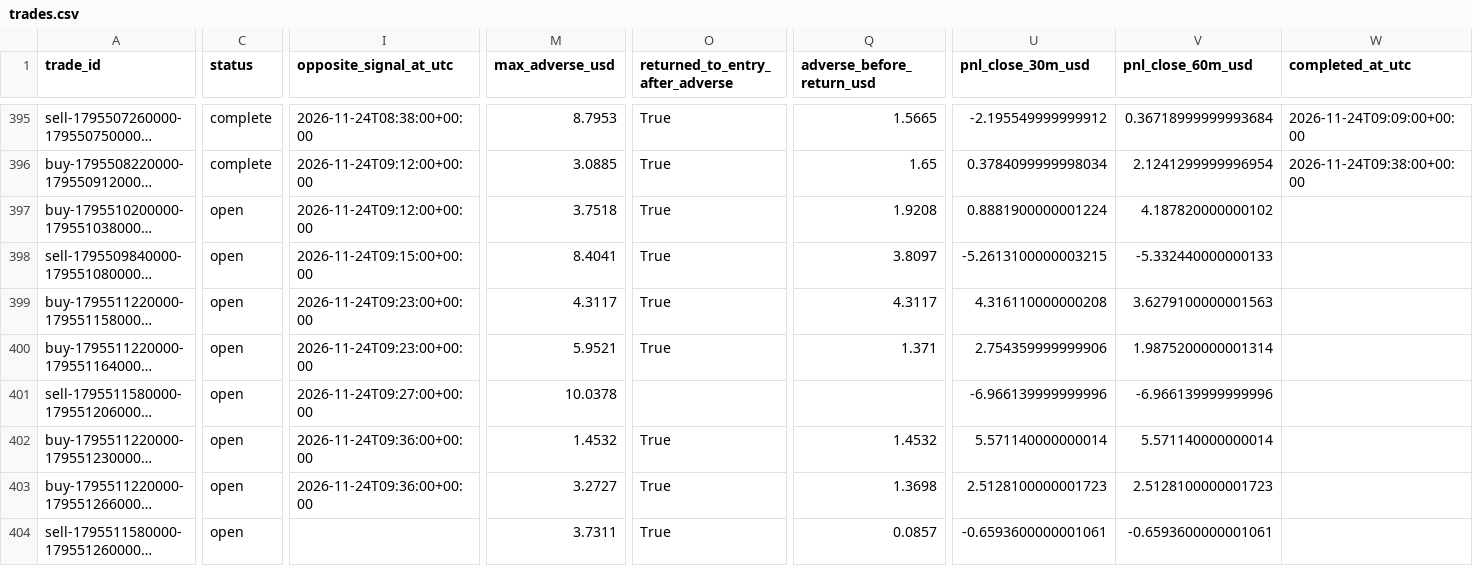
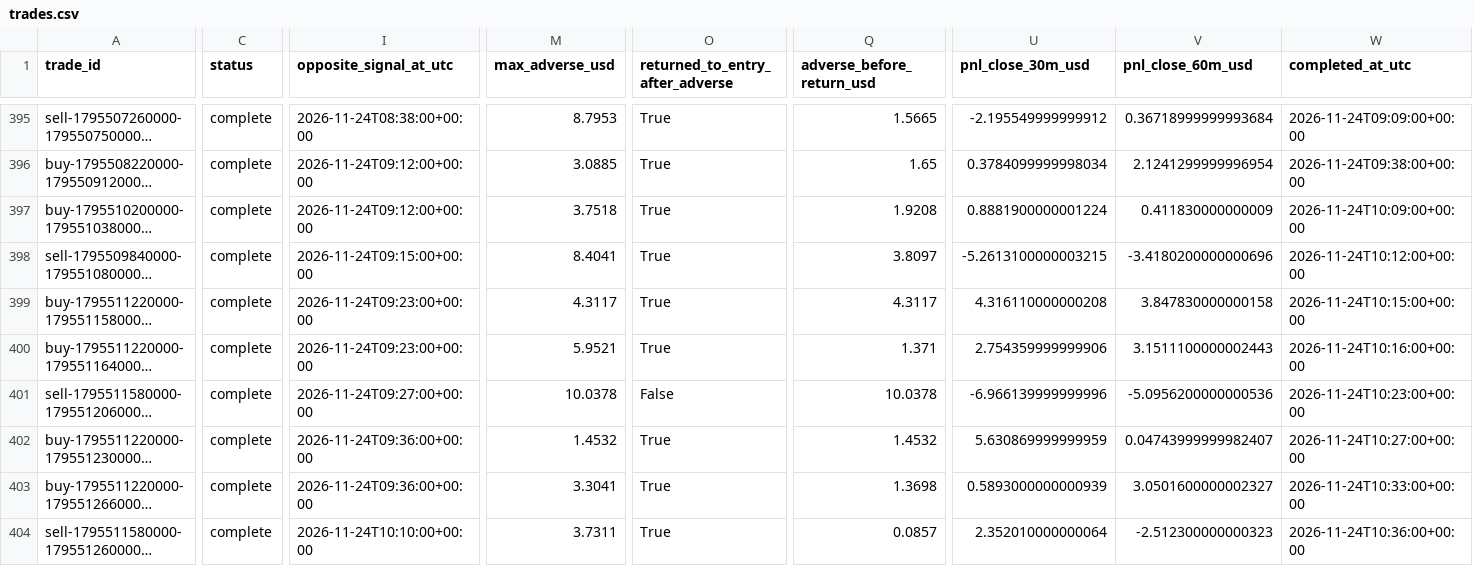
Before and after one commit to salehrbo1-cell/Alert-bot, a CSV file: research/sonic_paper/trades.csv, drawn as a sheet; only a part is shown, gaps mark what is left out; long unchanged cells end in …; the diff covers the shown part only; the diff names each change by its address in the sheet, - before the commit and + after, or states it on an @@ line.

Commit message:
Update Samo paper-monitor observations

```diff
--- a/research/sonic_paper/trades.csv
+++ b/research/sonic_paper/trades.csv
-C397:C404 (status): open
+C397:C404 (status): complete
-V397 (pnl_close_60m_usd): 4.187820000000102
+V397 (pnl_close_60m_usd): 0.411830000000009
-W397 (completed_at_utc): (empty)
+W397 (completed_at_utc): 2026-11-24T10:09:00+00:00
-V398 (pnl_close_60m_usd): -5.332440000000133
+V398 (pnl_close_60m_usd): -3.4180200000000696
-W398 (completed_at_utc): (empty)
+W398 (completed_at_utc): 2026-11-24T10:12:00+00:00
-V399 (pnl_close_60m_usd): 3.6279100000001563
+V399 (pnl_close_60m_usd): 3.847830000000158
-W399 (completed_at_utc): (empty)
+W399 (completed_at_utc): 2026-11-24T10:15:00+00:00
-V400 (pnl_close_60m_usd): 1.9875200000001314
+V400 (pnl_close_60m_usd): 3.1511100000002443
-W400 (completed_at_utc): (empty)
+W400 (completed_at_utc): 2026-11-24T10:16:00+00:00
-O401 (returned_to_entry_after_adverse): (empty)
+O401 (returned_to_entry_after_adverse): False
-Q401 (adverse_before_return_usd): (empty)
+Q401 (adverse_before_return_usd): 10.0378
-V401 (pnl_close_60m_usd): -6.966139999999996
+V401 (pnl_close_60m_usd): -5.0956200000000536
-W401 (completed_at_utc): (empty)
+W401 (completed_at_utc): 2026-11-24T10:23:00+00:00
-U402 (pnl_close_30m_usd): 5.571140000000014
+U402 (pnl_close_30m_usd): 5.630869999999959
-V402 (pnl_close_60m_usd): 5.571140000000014
+V402 (pnl_close_60m_usd): 0.04743999999982407
-W402 (completed_at_utc): (empty)
+W402 (completed_at_utc): 2026-11-24T10:27:00+00:00
-M403 (max_adverse_usd): 3.2727
+M403 (max_adverse_usd): 3.3041
-U403 (pnl_close_30m_usd): 2.5128100000001723
+U403 (pnl_close_30m_usd): 0.5893000000000939
-V403 (pnl_close_60m_usd): 2.5128100000001723
+V403 (pnl_close_60m_usd): 3.0501600000002327
-W403 (completed_at_utc): (empty)
+W403 (completed_at_utc): 2026-11-24T10:33:00+00:00
-I404 (opposite_signal_at_utc): (empty)
+I404 (opposite_signal_at_utc): 2026-11-24T10:10:00+00:00
-U404 (pnl_close_30m_usd): -0.6593600000001061
+U404 (pnl_close_30m_usd): 2.352010000000064
-V404 (pnl_close_60m_usd): -0.6593600000001061
+V404 (pnl_close_60m_usd): -2.512300000000323
-W404 (completed_at_utc): (empty)
+W404 (completed_at_utc): 2026-11-24T10:36:00+00:00
```
Also changed, not shown: 6 added rows and 13 edited cells elsewhere in this file, research/sonic_paper/exit_rule_m5_structure.csv, research/sonic_paper/exit_rule_step_resistance.csv, 4 other files.
